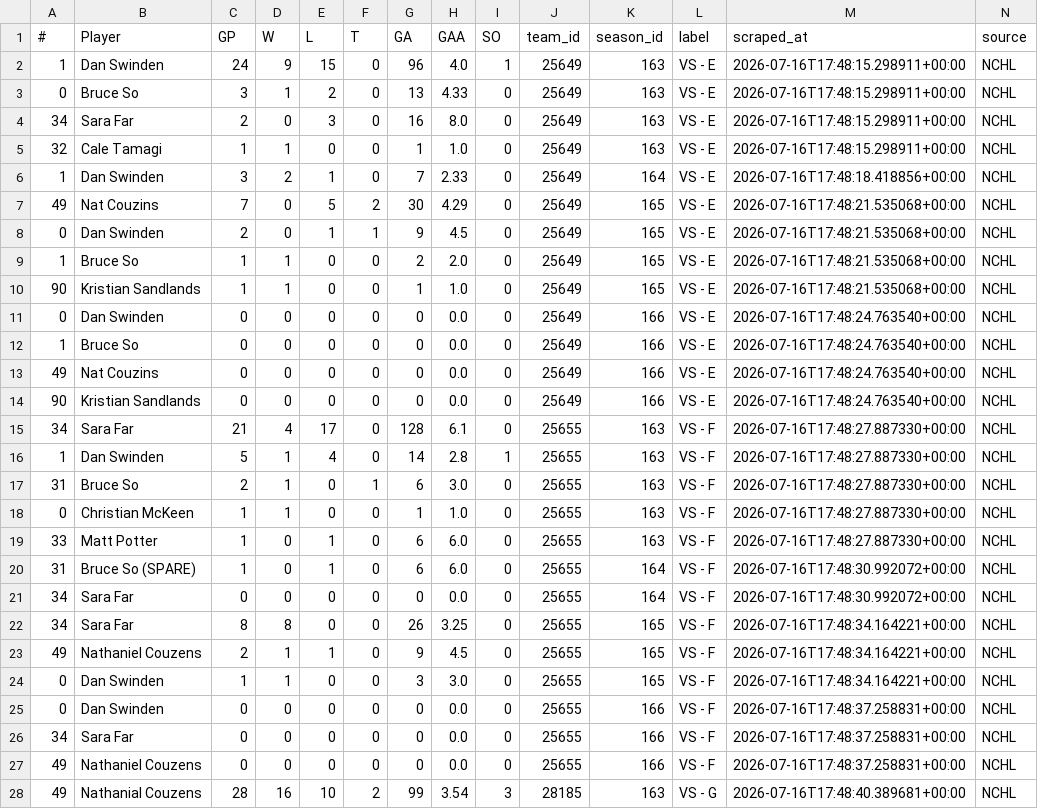
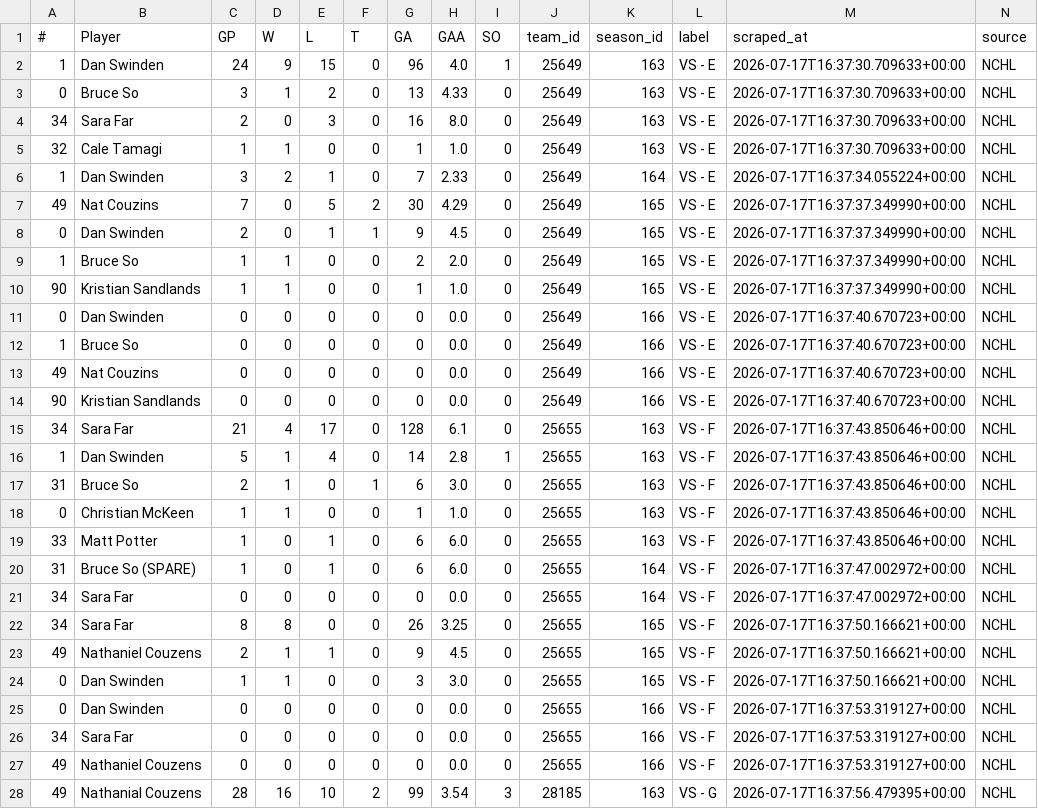
Before and after one commit to sw1nd3n/govs-stats, a CSV file: goalie_stats.csv, drawn as a sheet; only a part is shown; the diff covers the shown part only.

```diff
--- a/goalie_stats.csv
+++ b/goalie_stats.csv
@@ -1,28 +1,28 @@
 #,Player,GP,W,L,T,GA,GAA,SO,team_id,season_id,label,scraped_at,source
-1,Dan Swinden,24,9,15,0,96,4.0,1,25649,163,VS - E,2026-07-16T17:48:15.298911+00:00,NCHL
-0,Bruce So,3,1,2,0,13,4.33,0,25649,163,VS - E,2026-07-16T17:48:15.298911+00:00,NCHL
-34,Sara Far,2,0,3,0,16,8.0,0,25649,163,VS - E,2026-07-16T17:48:15.298911+00:00,NCHL
-32,Cale Tamagi,1,1,0,0,1,1.0,0,25649,163,VS - E,2026-07-16T17:48:15.298911+00:00,NCHL
-1,Dan Swinden,3,2,1,0,7,2.33,0,25649,164,VS - E,2026-07-16T17:48:18.418856+00:00,NCHL
-49,Nat Couzins,7,0,5,2,30,4.29,0,25649,165,VS - E,2026-07-16T17:48:21.535068+00:00,NCHL
-0,Dan Swinden,2,0,1,1,9,4.5,0,25649,165,VS - E,2026-07-16T17:48:21.535068+00:00,NCHL
-1,Bruce So,1,1,0,0,2,2.0,0,25649,165,VS - E,2026-07-16T17:48:21.535068+00:00,NCHL
-90,Kristian Sandlands,1,1,0,0,1,1.0,0,25649,165,VS - E,2026-07-16T17:48:21.535068+00:00,NCHL
-0,Dan Swinden,0,0,0,0,0,0.0,0,25649,166,VS - E,2026-07-16T17:48:24.763540+00:00,NCHL
-1,Bruce So,0,0,0,0,0,0.0,0,25649,166,VS - E,2026-07-16T17:48:24.763540+00:00,NCHL
-49,Nat Couzins,0,0,0,0,0,0.0,0,25649,166,VS - E,2026-07-16T17:48:24.763540+00:00,NCHL
-90,Kristian Sandlands,0,0,0,0,0,0.0,0,25649,166,VS - E,2026-07-16T17:48:24.763540+00:00,NCHL
-34,Sara Far,21,4,17,0,128,6.1,0,25655,163,VS - F,2026-07-16T17:48:27.887330+00:00,NCHL
-1,Dan Swinden,5,1,4,0,14,2.8,1,25655,163,VS - F,2026-07-16T17:48:27.887330+00:00,NCHL
-31,Bruce So,2,1,0,1,6,3.0,0,25655,163,VS - F,2026-07-16T17:48:27.887330+00:00,NCHL
-0,Christian McKeen,1,1,0,0,1,1.0,0,25655,163,VS - F,2026-07-16T17:48:27.887330+00:00,NCHL
-33,Matt Potter,1,0,1,0,6,6.0,0,25655,163,VS - F,2026-07-16T17:48:27.887330+00:00,NCHL
-31,Bruce So (SPARE),1,0,1,0,6,6.0,0,25655,164,VS - F,2026-07-16T17:48:30.992072+00:00,NCHL
-34,Sara Far,0,0,0,0,0,0.0,0,25655,164,VS - F,2026-07-16T17:48:30.992072+00:00,NCHL
-34,Sara Far,8,8,0,0,26,3.25,0,25655,165,VS - F,2026-07-16T17:48:34.164221+00:00,NCHL
-49,Nathaniel Couzens,2,1,1,0,9,4.5,0,25655,165,VS - F,2026-07-16T17:48:34.164221+00:00,NCHL
-0,Dan Swinden,1,1,0,0,3,3.0,0,25655,165,VS - F,2026-07-16T17:48:34.164221+00:00,NCHL
-0,Dan Swinden,0,0,0,0,0,0.0,0,25655,166,VS - F,2026-07-16T17:48:37.258831+00:00,NCHL
-34,Sara Far,0,0,0,0,0,0.0,0,25655,166,VS - F,2026-07-16T17:48:37.258831+00:00,NCHL
-49,Nathaniel Couzens,0,0,0,0,0,0.0,0,25655,166,VS - F,2026-07-16T17:48:37.258831+00:00,NCHL
-49,Nathanial Couzens,28,16,10,2,99,3.54,3,28185,163,VS - G,2026-07-16T17:48:40.389681+00:00,NCHL
+1,Dan Swinden,24,9,15,0,96,4.0,1,25649,163,VS - E,2026-07-17T16:37:30.709633+00:00,NCHL
+0,Bruce So,3,1,2,0,13,4.33,0,25649,163,VS - E,2026-07-17T16:37:30.709633+00:00,NCHL
+34,Sara Far,2,0,3,0,16,8.0,0,25649,163,VS - E,2026-07-17T16:37:30.709633+00:00,NCHL
+32,Cale Tamagi,1,1,0,0,1,1.0,0,25649,163,VS - E,2026-07-17T16:37:30.709633+00:00,NCHL
+1,Dan Swinden,3,2,1,0,7,2.33,0,25649,164,VS - E,2026-07-17T16:37:34.055224+00:00,NCHL
+49,Nat Couzins,7,0,5,2,30,4.29,0,25649,165,VS - E,2026-07-17T16:37:37.349990+00:00,NCHL
+0,Dan Swinden,2,0,1,1,9,4.5,0,25649,165,VS - E,2026-07-17T16:37:37.349990+00:00,NCHL
+1,Bruce So,1,1,0,0,2,2.0,0,25649,165,VS - E,2026-07-17T16:37:37.349990+00:00,NCHL
+90,Kristian Sandlands,1,1,0,0,1,1.0,0,25649,165,VS - E,2026-07-17T16:37:37.349990+00:00,NCHL
+0,Dan Swinden,0,0,0,0,0,0.0,0,25649,166,VS - E,2026-07-17T16:37:40.670723+00:00,NCHL
+1,Bruce So,0,0,0,0,0,0.0,0,25649,166,VS - E,2026-07-17T16:37:40.670723+00:00,NCHL
+49,Nat Couzins,0,0,0,0,0,0.0,0,25649,166,VS - E,2026-07-17T16:37:40.670723+00:00,NCHL
+90,Kristian Sandlands,0,0,0,0,0,0.0,0,25649,166,VS - E,2026-07-17T16:37:40.670723+00:00,NCHL
+34,Sara Far,21,4,17,0,128,6.1,0,25655,163,VS - F,2026-07-17T16:37:43.850646+00:00,NCHL
+1,Dan Swinden,5,1,4,0,14,2.8,1,25655,163,VS - F,2026-07-17T16:37:43.850646+00:00,NCHL
+31,Bruce So,2,1,0,1,6,3.0,0,25655,163,VS - F,2026-07-17T16:37:43.850646+00:00,NCHL
+0,Christian McKeen,1,1,0,0,1,1.0,0,25655,163,VS - F,2026-07-17T16:37:43.850646+00:00,NCHL
+33,Matt Potter,1,0,1,0,6,6.0,0,25655,163,VS - F,2026-07-17T16:37:43.850646+00:00,NCHL
+31,Bruce So (SPARE),1,0,1,0,6,6.0,0,25655,164,VS - F,2026-07-17T16:37:47.002972+00:00,NCHL
+34,Sara Far,0,0,0,0,0,0.0,0,25655,164,VS - F,2026-07-17T16:37:47.002972+00:00,NCHL
+34,Sara Far,8,8,0,0,26,3.25,0,25655,165,VS - F,2026-07-17T16:37:50.166621+00:00,NCHL
+49,Nathaniel Couzens,2,1,1,0,9,4.5,0,25655,165,VS - F,2026-07-17T16:37:50.166621+00:00,NCHL
+0,Dan Swinden,1,1,0,0,3,3.0,0,25655,165,VS - F,2026-07-17T16:37:50.166621+00:00,NCHL
+0,Dan Swinden,0,0,0,0,0,0.0,0,25655,166,VS - F,2026-07-17T16:37:53.319127+00:00,NCHL
+34,Sara Far,0,0,0,0,0,0.0,0,25655,166,VS - F,2026-07-17T16:37:53.319127+00:00,NCHL
+49,Nathaniel Couzens,0,0,0,0,0,0.0,0,25655,166,VS - F,2026-07-17T16:37:53.319127+00:00,NCHL
+49,Nathanial Couzens,28,16,10,2,99,3.54,3,28185,163,VS - G,2026-07-17T16:37:56.479395+00:00,NCHL
```
Also changed, not shown: 50 edited cells elsewhere in this file, ashl_goalie_stats.csv, ashl_player_stats.csv, 1 other file.
